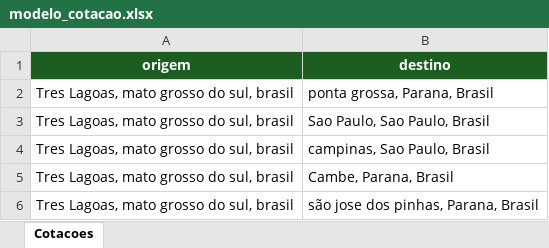
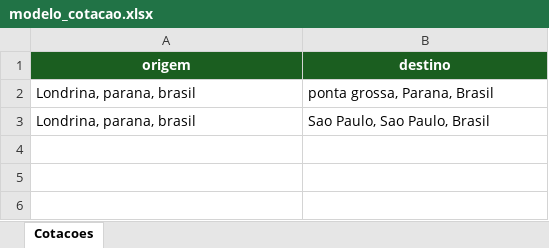
Before and after one commit to rafael6g/kzn-cotacao-frete-rtbr, an Excel workbook: uploads/modelo_cotacao.xlsx, sheet Cotacoes, drawn as a sheet; values as stored, in another font and other column widths than the file's, no borders; the diff names each change by its address in the sheet, - before the commit and + after, or states it on an @@ line.

```diff
--- a/uploads/modelo_cotacao.xlsx (sheet Cotacoes)
+++ b/uploads/modelo_cotacao.xlsx (sheet Cotacoes)
-A2:A3 (origem): Tres Lagoas, mato grosso do sul, brasil
+A2:A3 (origem): Londrina, parana, brasil
-row 4: Tres Lagoas, mato grosso do sul, brasil | campinas, Sao Paulo, Brasil
-row 5: Tres Lagoas, mato grosso do sul, brasil | Cambe, Parana, Brasil
-row 6: Tres Lagoas, mato grosso do sul, brasil | são jose dos pinhas, Parana, Brasil
```
Also changed, not shown: uploads/modelo_cotacao (2).xlsx, 28 other files.
